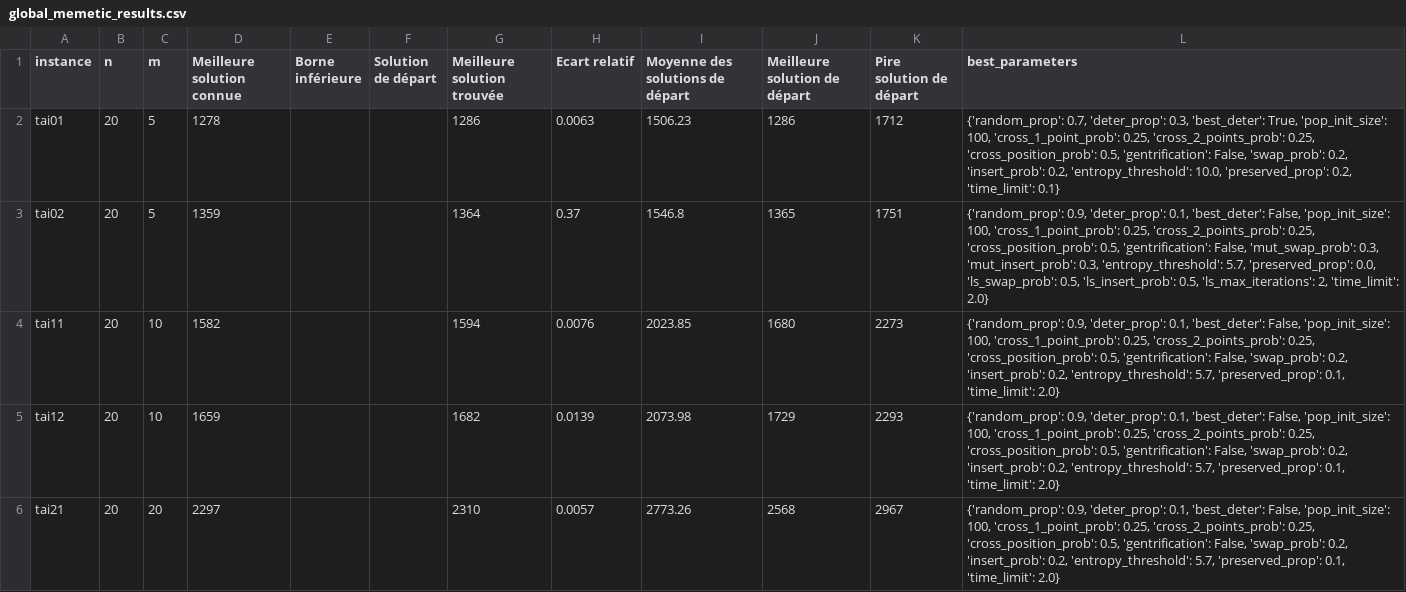
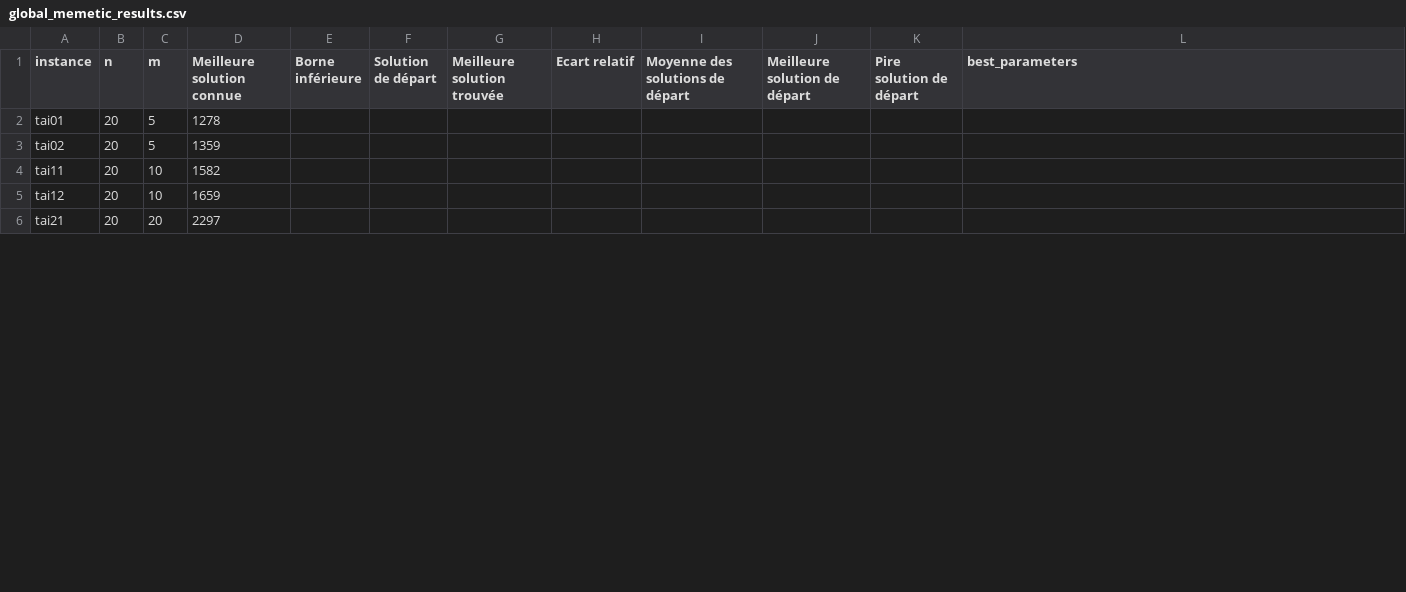
Before and after one commit to varasterix/RO_Vie, a CSV file: res/global_memetic_results.csv, drawn as a sheet; only a part is shown; the diff covers the shown part only.

Commit message:
virgin version of the file res/global_memetic_results.csv is added

```diff
--- a/res/global_memetic_results.csv
+++ b/res/global_memetic_results.csv
@@ -1,6 +1,6 @@
 instance;n;m;Meilleure solution connue;Borne inférieure;Solution de départ;Meilleure solution trouvée;Ecart relatif;Moyenne des solutions de départ;Meilleure solution de départ;Pire solution de départ;best_parameters
-tai01;20;5;1278;;;1286;0.0063;1506.23;1286;1712;{'random_prop': 0.7, 'deter_prop': 0.3, 'best_deter': True, 'pop_init_size': 100, 'cross_1_point_prob': 0.25, 'cross_2_points_prob': 0.25, 'cross_position_prob': 0.5, 'gentrification': False, 'swap_prob': 0.2, 'insert_prob': 0.2, 'entropy_threshold': 10.0, 'preserved_prop': 0.2, 'time_limit': 0.1}
-tai02;20;5;1359;;;1364;0.37;1546.8;1365;1751;{'random_prop': 0.9, 'deter_prop': 0.1, 'best_deter': False, 'pop_init_size': 100, 'cross_1_point_prob': 0.25, 'cross_2_points_prob': 0.25, 'cross_position_prob': 0.5, 'gentrification': False, 'mut_swap_prob': 0.3, 'mut_insert_prob': 0.3, 'entropy_threshold': 5.7, 'preserved_prop': 0.0, 'ls_swap_prob': 0.5, 'ls_insert_prob': 0.5, 'ls_max_iterations': 2, 'time_limit': 2.0}
-tai11;20;10;1582;;;1594;0.0076;2023.85;1680;2273;{'random_prop': 0.9, 'deter_prop': 0.1, 'best_deter': False, 'pop_init_size': 100, 'cross_1_point_prob': 0.25, 'cross_2_points_prob': 0.25, 'cross_position_prob': 0.5, 'gentrification': False, 'swap_prob': 0.2, 'insert_prob': 0.2, 'entropy_threshold': 5.7, 'preserved_prop': 0.1, 'time_limit': 2.0}
-tai12;20;10;1659;;;1682;0.0139;2073.98;1729;2293;{'random_prop': 0.9, 'deter_prop': 0.1, 'best_deter': False, 'pop_init_size': 100, 'cross_1_point_prob': 0.25, 'cross_2_points_prob': 0.25, 'cross_position_prob': 0.5, 'gentrification': False, 'swap_prob': 0.2, 'insert_prob': 0.2, 'entropy_threshold': 5.7, 'preserved_prop': 0.1, 'time_limit': 2.0}
-tai21;20;20;2297;;;2310;0.0057;2773.26;2568;2967;{'random_prop': 0.9, 'deter_prop': 0.1, 'best_deter': False, 'pop_init_size': 100, 'cross_1_point_prob': 0.25, 'cross_2_points_prob': 0.25, 'cross_position_prob': 0.5, 'gentrification': False, 'swap_prob': 0.2, 'insert_prob': 0.2, 'entropy_threshold': 5.7, 'preserved_prop': 0.1, 'time_limit': 2.0}
+tai01;20;5;1278;;;;;;;;
+tai02;20;5;1359;;;;;;;;
+tai11;20;10;1582;;;;;;;;
+tai12;20;10;1659;;;;;;;;
+tai21;20;20;2297;;;;;;;;
```
Also changed, not shown: 54 edited cells elsewhere in this file.
